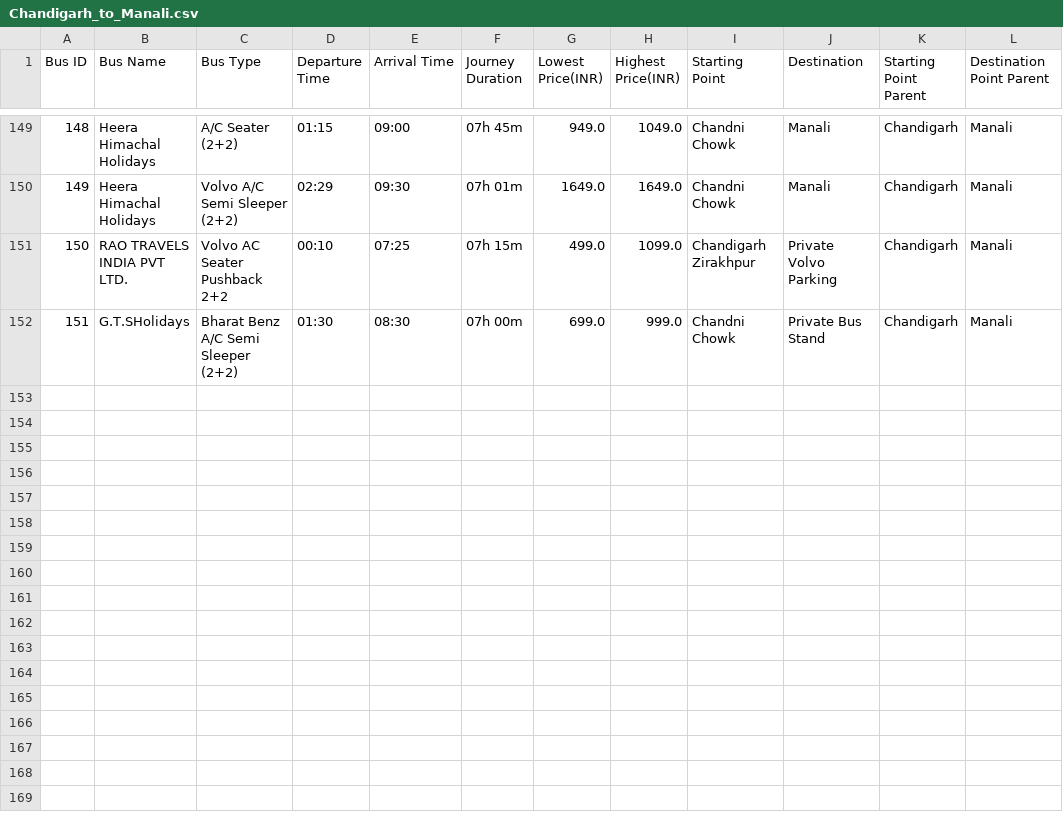
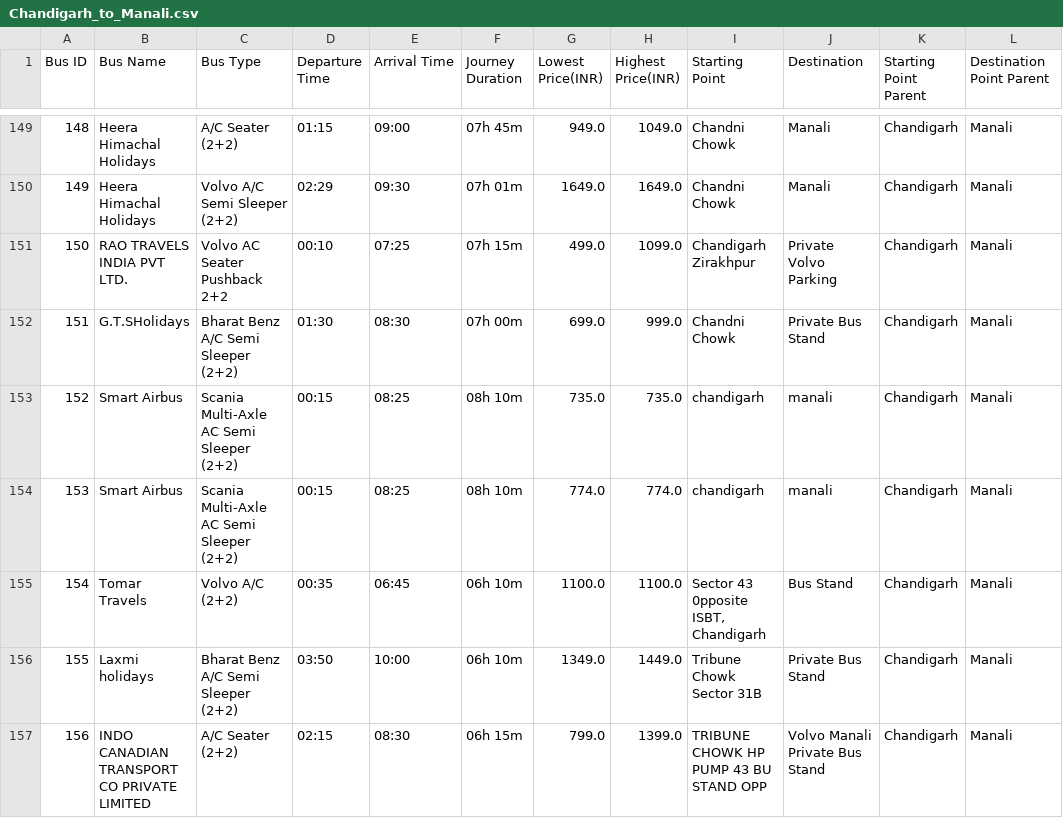
Before and after one commit to sreehariX/redbus_scrapping, a CSV file: Chandigarh_to_Manali.csv, drawn as a sheet; only a part is shown, gaps mark what is left out; the diff names each change by its address in the sheet, - before the commit and + after, or states it on an @@ line.

```diff
--- a/Chandigarh_to_Manali.csv
+++ b/Chandigarh_to_Manali.csv
+row 153: 152 | Smart Airbus | Scania Multi-Axle AC Semi Sleeper (2+2) | 00:15 | 08:25 | 08h 10m | 735.0 | 735.0 | chandigarh | manali | Chandigarh | Manali
+row 154: 153 | Smart Airbus | Scania Multi-Axle AC Semi Sleeper (2+2) | 00:15 | 08:25 | 08h 10m | 774.0 | 774.0 | chandigarh | manali | Chandigarh | Manali
+row 155: 154 | Tomar Travels | Volvo A/C (2+2) | 00:35 | 06:45 | 06h 10m | 1100.0 | 1100.0 | Sector 43 0pposite ISBT, Chandigarh | Bus Stand | Chandigarh | Manali
+row 156: 155 | Laxmi holidays | Bharat Benz A/C Semi Sleeper (2+2) | 03:50 | 10:00 | 06h 10m | 1349.0 | 1449.0 | Tribune Chowk Sector 31B | Private Bus Stand | Chandigarh | Manali
+row 157: 156 | INDO CANADIAN TRANSPORT CO PRIVATE LIMITED | A/C Seater (2+2) | 02:15 | 08:30 | 06h 15m | 799.0 | 1399.0 | TRIBUNE CHOWK HP PUMP 43 BU STAND OPP | Volvo Manali Private Bus Stand | Chandigarh | Manali
```
Also changed, not shown: Chennai_to_Coimbatore.csv, Chennai_to_Madurai.csv, 3 other files.
